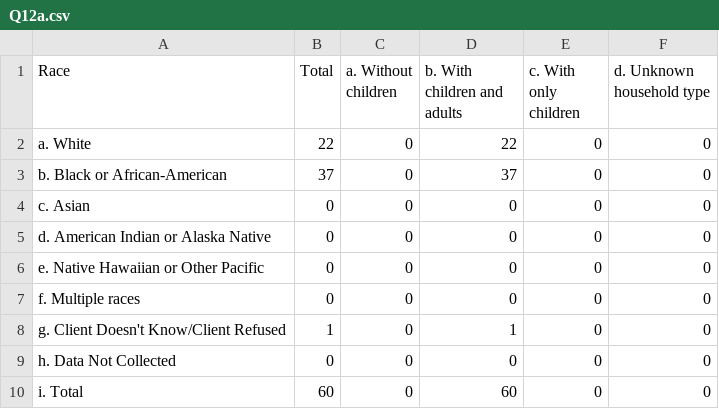
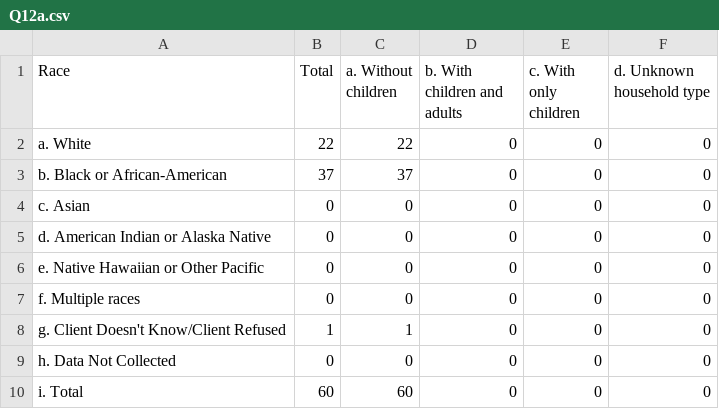
Before and after one commit to servinglynk/hslynk-open-source, a CSV file: hmis-hud-reports/Q12a.csv, drawn as a sheet.

```diff
--- a/hmis-hud-reports/Q12a.csv
+++ b/hmis-hud-reports/Q12a.csv
@@ -1,4 +1,4 @@
    Race,Total,  a. Without children,  b. With children and adults,c. With only children,  d. Unknown household type
-   a. White,22,0,22,0,0
-   b. Black or African-American,37,0,37,0,0
+   a. White,22,22,0,0,0
+   b. Black or African-American,37,37,0,0,0
    c. Asian,0,0,0,0,0
@@ -7,4 +7,4 @@
    f. Multiple races,0,0,0,0,0
-   g. Client Doesn't Know/Client Refused,1,0,1,0,0
+   g. Client Doesn't Know/Client Refused,1,1,0,0,0
    h. Data Not Collected,0,0,0,0,0
-   i. Total,60,0,60,0,0
+   i. Total,60,60,0,0,0
```
Also changed, not shown: 3 other files.
